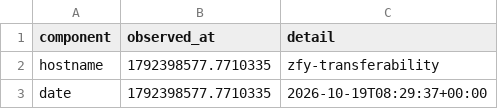
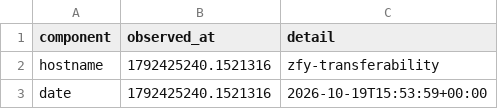
Before and after one commit to pe0-p1e/exper-tran, a CSV file: outputs/a100_precommercial_v7_targeted50/multiproxy_8h_supplement/reports/multiproxy_8h_server_inventory.csv, drawn as a sheet; only a part is shown; the diff covers the shown part only.

```diff
--- a/outputs/a100_precommercial_v7_targeted50/multiproxy_8h_supplement/reports/multiproxy_8h_server_inventory.csv
+++ b/outputs/a100_precommercial_v7_targeted50/multiproxy_8h_supplement/reports/multiproxy_8h_server_inventory.csv
@@ -1,5 +1,5 @@
 component,observed_at,detail
-hostname,1792398577.7710335,"zfy-transferability
-"
-date,1792398577.7710335,"2026-10-19T08:29:37+00:00
-"
+hostname,1792425240.1521316,"zfy-transferability
+"
+date,1792425240.1521316,"2026-10-19T15:53:59+00:00
+"
```
Also changed, not shown: 7 edited cells elsewhere in this file, outputs/a100_precommercial_v7_targeted50/multiproxy_8h_supplement/reports/multiproxy_8h_queue.csv, outputs/a100_precommercial_v7_targeted50/multiproxy_8h_supplement/reports/multiproxy_8h_results.csv, 44 other files.
